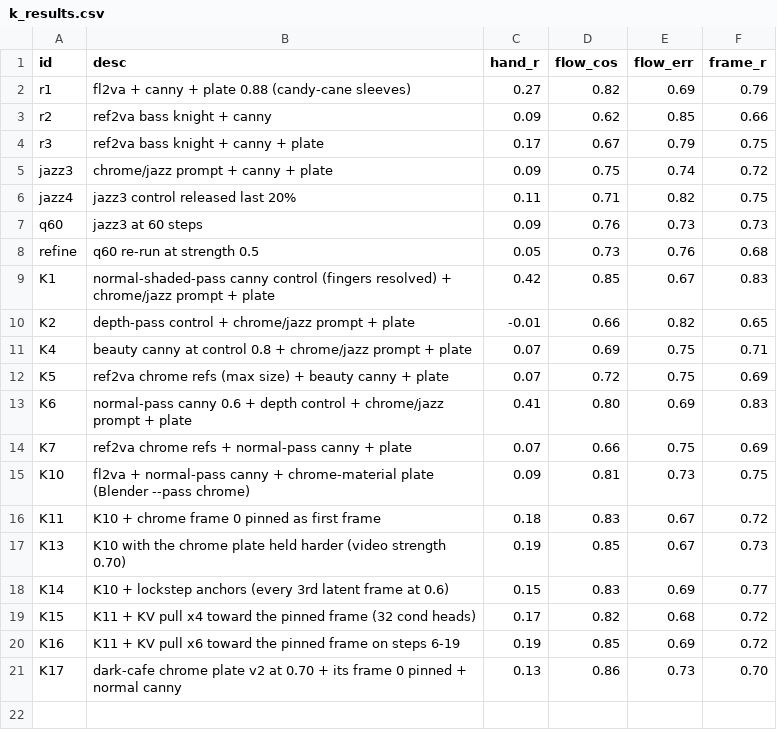
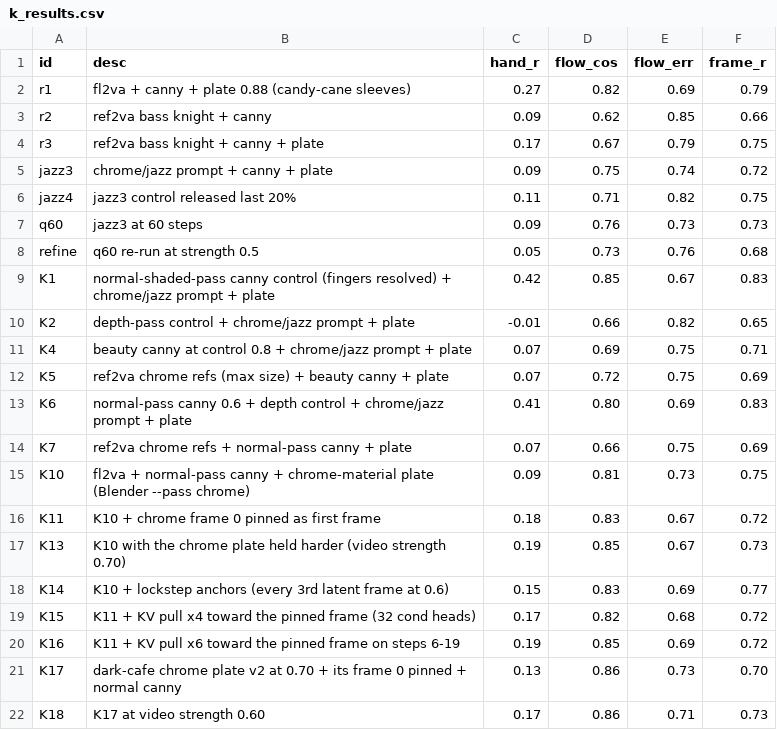
Before and after one commit to newjordan/h3_band_TFCV, a CSV file: lab/k_results.csv, drawn as a sheet.

```diff
--- a/lab/k_results.csv
+++ b/lab/k_results.csv
@@ -21 +21,2 @@ K16,K11 + KV pull x6 toward the pinned frame on steps 6-19,0.19,0.85,0.69,0.72
 K17,dark-cafe chrome plate v2 at 0.70 + its frame 0 pinned + normal canny,0.13,0.86,0.73,0.70
+K18,K17 at video strength 0.60,0.17,0.86,0.71,0.73
```
Also changed, not shown: 19 other files.
